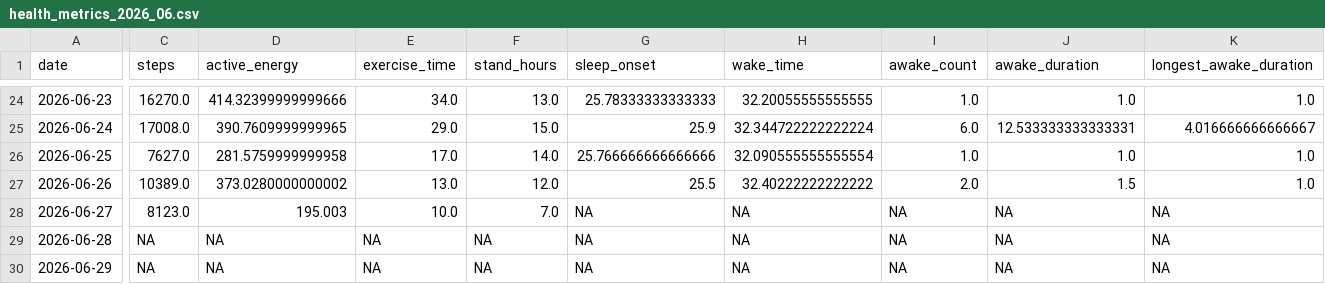
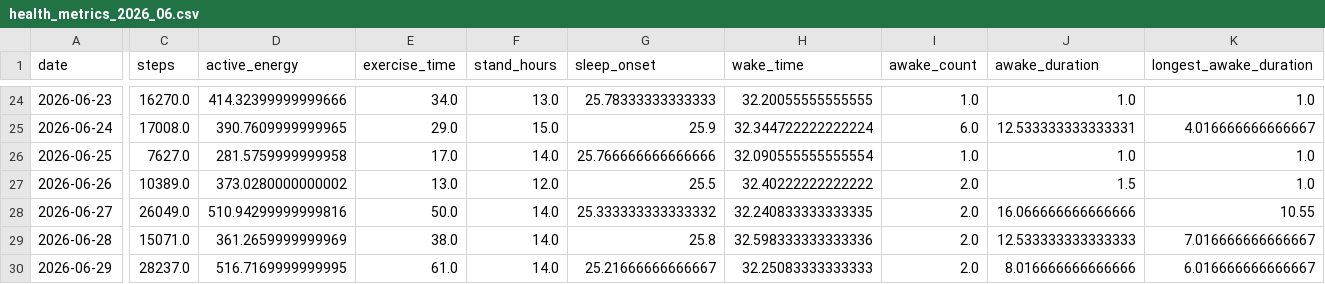
Before and after one commit to omotoshohei/14-apple-watch-health-tracker, a CSV file: data/preprocess/health_metrics_2026_06.csv, drawn as a sheet; only a part is shown, gaps mark what is left out; the diff covers the shown part only; the diff names each change by its address in the sheet, - before the commit and + after, or states it on an @@ line.

```diff
--- a/data/preprocess/health_metrics_2026_06.csv
+++ b/data/preprocess/health_metrics_2026_06.csv
-C28 (steps): 8123.0
+C28 (steps): 26049.0
-D28 (active_energy): 195.003
+D28 (active_energy): 510.94299999999816
-E28 (exercise_time): 10.0
+E28 (exercise_time): 50.0
-F28 (stand_hours): 7.0
+F28 (stand_hours): 14.0
-G28 (sleep_onset): NA
+G28 (sleep_onset): 25.333333333333332
-H28 (wake_time): NA
+H28 (wake_time): 32.240833333333335
-I28:I30 (awake_count): NA
+I28:I30 (awake_count): 2.0
-J28 (awake_duration): NA
+J28 (awake_duration): 16.066666666666666
-K28 (longest_awake_duration): NA
+K28 (longest_awake_duration): 10.55
-C29 (steps): NA
+C29 (steps): 15071.0
-D29 (active_energy): NA
+D29 (active_energy): 361.2659999999969
-E29 (exercise_time): NA
+E29 (exercise_time): 38.0
-F29:F30 (stand_hours): NA
+F29:F30 (stand_hours): 14.0
-G29 (sleep_onset): NA
+G29 (sleep_onset): 25.8
-H29 (wake_time): NA
+H29 (wake_time): 32.598333333333336
-J29 (awake_duration): NA
+J29 (awake_duration): 12.533333333333333
-K29 (longest_awake_duration): NA
+K29 (longest_awake_duration): 7.016666666666667
-C30 (steps): NA
+C30 (steps): 28237.0
-D30 (active_energy): NA
+D30 (active_energy): 516.7169999999995
-E30 (exercise_time): NA
+E30 (exercise_time): 61.0
-G30 (sleep_onset): NA
+G30 (sleep_onset): 25.21666666666667
-H30 (wake_time): NA
+H30 (wake_time): 32.25083333333333
-J30 (awake_duration): NA
+J30 (awake_duration): 8.016666666666666
-K30 (longest_awake_duration): NA
+K30 (longest_awake_duration): 6.016666666666667
```
Also changed, not shown: 14 edited cells elsewhere in this file, data/preprocess/health_metrics_all.csv, 44 other files.
